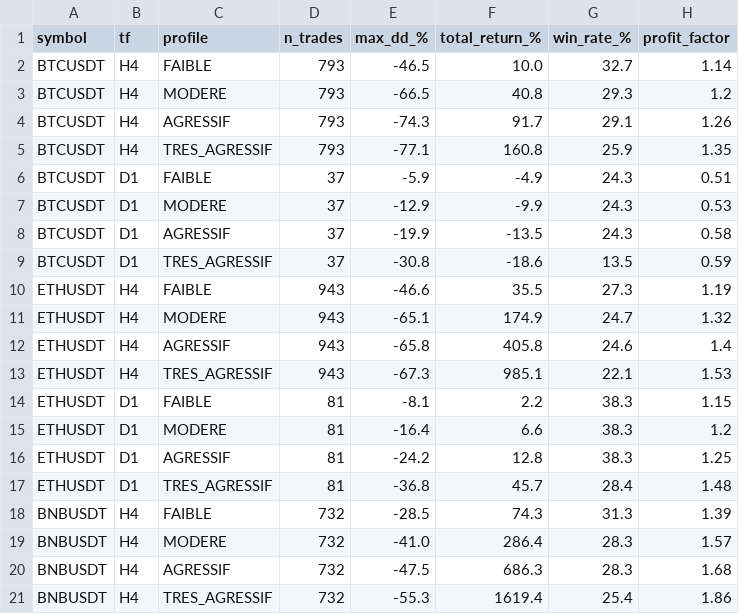
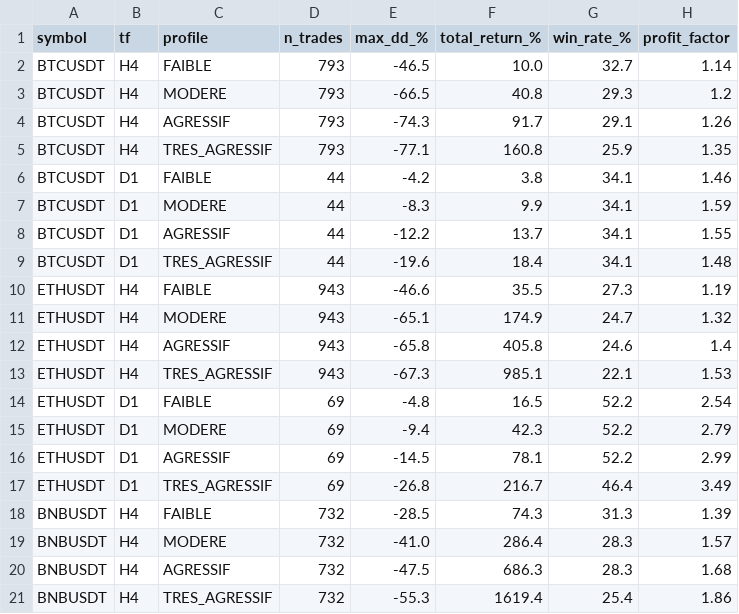
Before and after one commit to emilesbr/emile, a CSV file: phase2_v4_results.csv, drawn as a sheet; only a part is shown; the diff covers the shown part only.

```diff
--- a/phase2_v4_results.csv
+++ b/phase2_v4_results.csv
@@ -5,6 +5,6 @@ BTCUSDT,H4,AGRESSIF,793,-74.3,91.7,29.1,1.26
 BTCUSDT,H4,TRES_AGRESSIF,793,-77.1,160.8,25.9,1.35
-BTCUSDT,D1,FAIBLE,37,-5.9,-4.9,24.3,0.51
-BTCUSDT,D1,MODERE,37,-12.9,-9.9,24.3,0.53
-BTCUSDT,D1,AGRESSIF,37,-19.9,-13.5,24.3,0.58
-BTCUSDT,D1,TRES_AGRESSIF,37,-30.8,-18.6,13.5,0.59
+BTCUSDT,D1,FAIBLE,44,-4.2,3.8,34.1,1.46
+BTCUSDT,D1,MODERE,44,-8.3,9.9,34.1,1.59
+BTCUSDT,D1,AGRESSIF,44,-12.2,13.7,34.1,1.55
+BTCUSDT,D1,TRES_AGRESSIF,44,-19.6,18.4,34.1,1.48
 ETHUSDT,H4,FAIBLE,943,-46.6,35.5,27.3,1.19
@@ -13,6 +13,6 @@ ETHUSDT,H4,AGRESSIF,943,-65.8,405.8,24.6,1.4
 ETHUSDT,H4,TRES_AGRESSIF,943,-67.3,985.1,22.1,1.53
-ETHUSDT,D1,FAIBLE,81,-8.1,2.2,38.3,1.15
-ETHUSDT,D1,MODERE,81,-16.4,6.6,38.3,1.2
-ETHUSDT,D1,AGRESSIF,81,-24.2,12.8,38.3,1.25
-ETHUSDT,D1,TRES_AGRESSIF,81,-36.8,45.7,28.4,1.48
+ETHUSDT,D1,FAIBLE,69,-4.8,16.5,52.2,2.54
+ETHUSDT,D1,MODERE,69,-9.4,42.3,52.2,2.79
+ETHUSDT,D1,AGRESSIF,69,-14.5,78.1,52.2,2.99
+ETHUSDT,D1,TRES_AGRESSIF,69,-26.8,216.7,46.4,3.49
 BNBUSDT,H4,FAIBLE,732,-28.5,74.3,31.3,1.39
```
Also changed, not shown: 37 edited cells elsewhere in this file, code/phase2_capital_tiers_results.csv, 2 other files.
